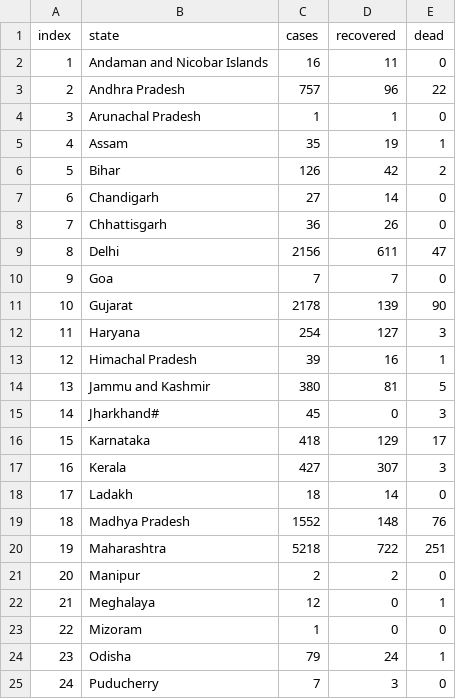
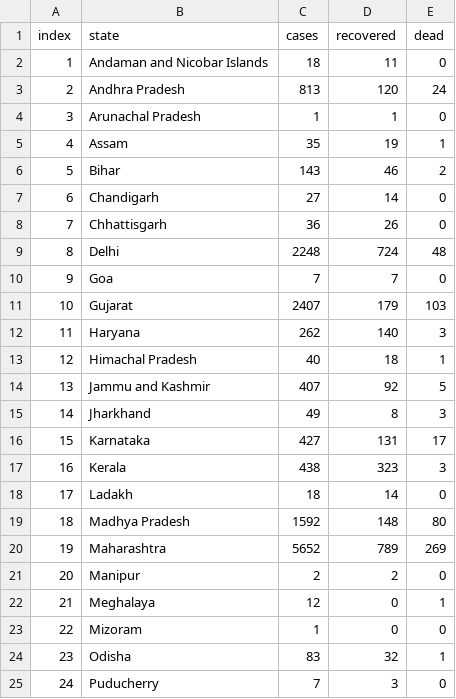
Before and after one commit to abhinavsri360/Web_scraper, a CSV file: cases.csv, drawn as a sheet; only a part is shown; the diff covers the shown part only.

```diff
--- a/cases.csv
+++ b/cases.csv
@@ -1,21 +1,21 @@
 index, state, cases, recovered, dead
-1,Andaman and Nicobar Islands,16,11,0
-2,Andhra Pradesh,757,96,22
+1,Andaman and Nicobar Islands,18,11,0
+2,Andhra Pradesh,813,120,24
 3,Arunachal Pradesh,1,1,0
 4,Assam,35,19,1
-5,Bihar,126,42,2
+5,Bihar,143,46,2
 6,Chandigarh,27,14,0
 7,Chhattisgarh,36,26,0
-8,Delhi,2156,611,47
+8,Delhi,2248,724,48
 9,Goa,7,7,0
-10,Gujarat,2178,139,90
-11,Haryana,254,127,3
-12,Himachal Pradesh,39,16,1
-13,Jammu and Kashmir,380,81,5
-14,Jharkhand#,45,0,3
-15,Karnataka,418,129,17
-16,Kerala,427,307,3
+10,Gujarat,2407,179,103
+11,Haryana,262,140,3
+12,Himachal Pradesh,40,18,1
+13,Jammu and Kashmir,407,92,5
+14,Jharkhand,49,8,3
+15,Karnataka,427,131,17
+16,Kerala,438,323,3
 17,Ladakh,18,14,0
-18,Madhya Pradesh,1552,148,76
-19,Maharashtra,5218,722,251
+18,Madhya Pradesh,1592,148,80
+19,Maharashtra,5652,789,269
 20,Manipur,2,2,0
@@ -23,3 +23,3 @@ index, state, cases, recovered, dead
 22,Mizoram,1,0,0
-23,Odisha,79,24,1
+23,Odisha,83,32,1
 24,Puducherry,7,3,0
```
Also changed, not shown: 13 edited cells elsewhere in this file, 2 other files.
